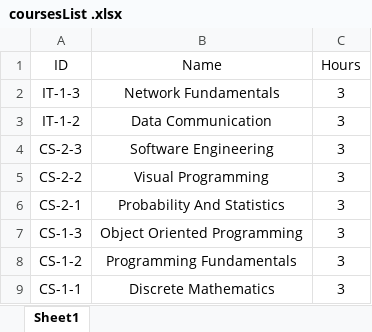
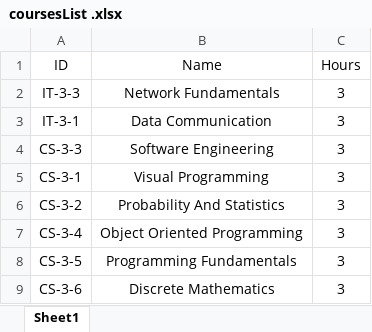
Before and after one commit to abdo0-0ayman/LSMS, an Excel workbook: wwwroot/Uploads/coursesList .xlsx, sheet Sheet1, drawn as a sheet; values as stored, in another font and other column widths than the file's, no borders; the diff names each change by its address in the sheet, - before the commit and + after, or states it on an @@ line.

```diff
--- a/wwwroot/Uploads/coursesList .xlsx (sheet Sheet1)
+++ b/wwwroot/Uploads/coursesList .xlsx (sheet Sheet1)
-A2 (ID): IT-1-3
+A2 (ID): IT-3-3
-A3 (ID): IT-1-2
+A3 (ID): IT-3-1
-A4 (ID): CS-2-3
+A4 (ID): CS-3-3
-A5 (ID): CS-2-2
+A5 (ID): CS-3-1
-A6 (ID): CS-2-1
+A6 (ID): CS-3-2
-A7 (ID): CS-1-3
+A7 (ID): CS-3-4
-A8 (ID): CS-1-2
+A8 (ID): CS-3-5
-A9 (ID): CS-1-1
+A9 (ID): CS-3-6
```
Also changed, not shown: 11 other files.
